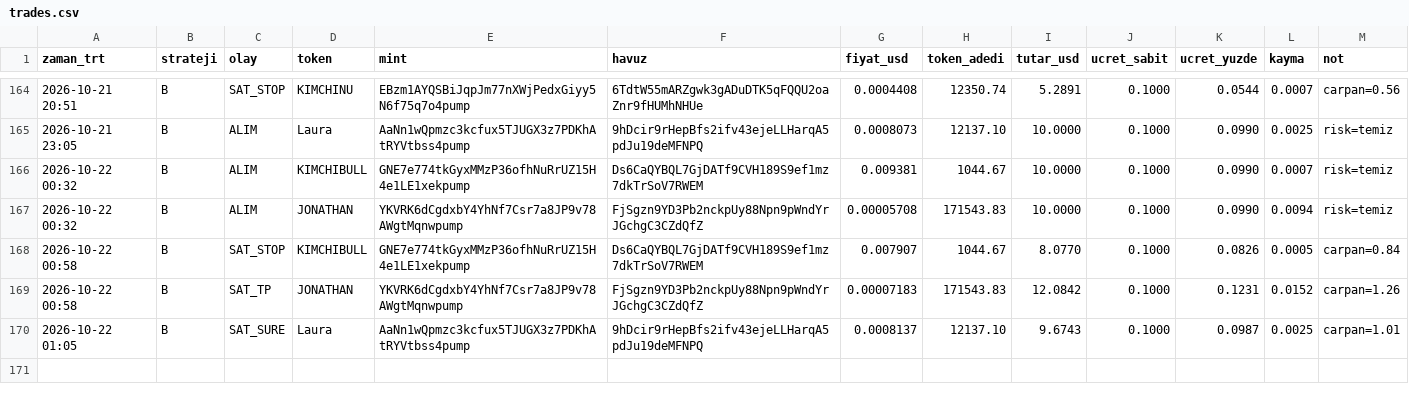
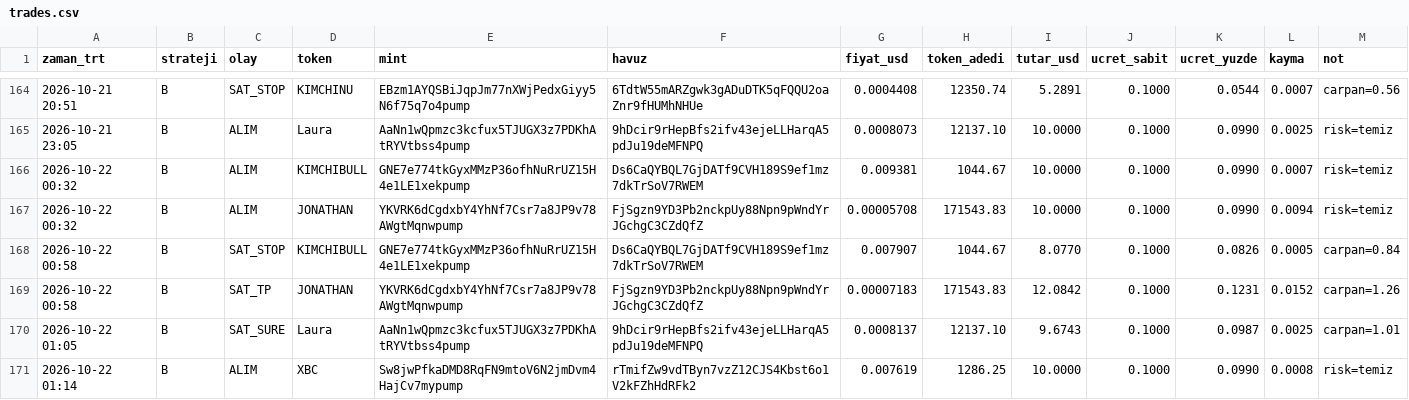
Before and after one commit to FurkanGulerci/memecoin-demo, a CSV file: trades.csv, drawn as a sheet; only a part is shown, gaps mark what is left out; the diff names each change by its address in the sheet, - before the commit and + after, or states it on an @@ line.

```diff
--- a/trades.csv
+++ b/trades.csv
+row 171: 2026-10-22 01:14 | B | ALIM | XBC | Sw8jwPfkaDMD8RqFN9mtoV6N2jmDvm4HajCv7mypump | rTmifZw9vdTByn7vzZ12CJS4Kbst6o1V2kFZhHdRFk2 | 0.007619 | 1286.25 | 10.0000 | 0.1000 | 0.0990 | 0.0008 | risk=temiz
```
Also changed, not shown: 1 other file.
